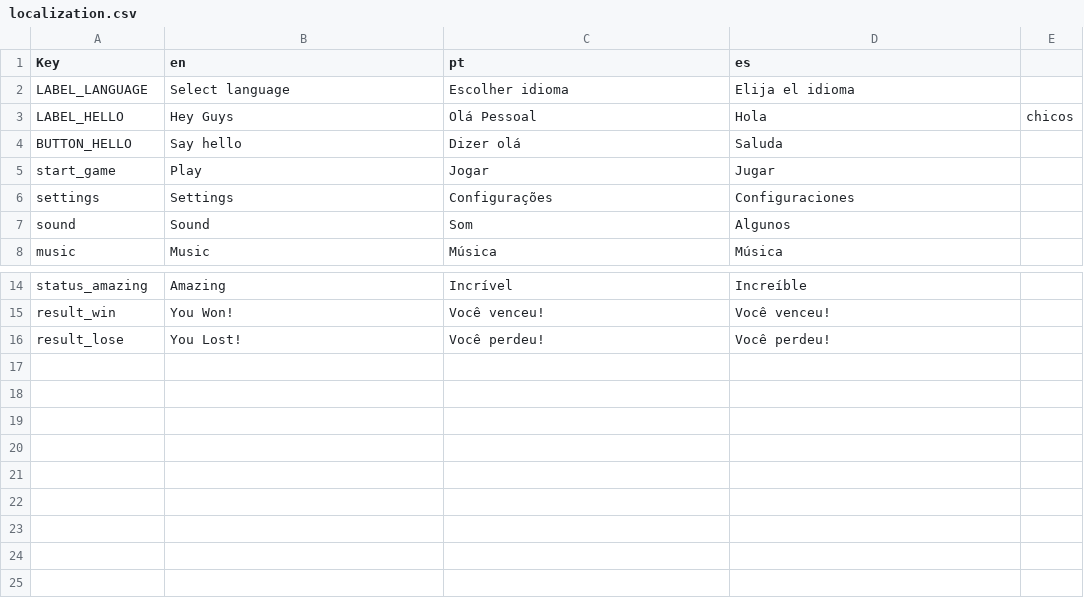
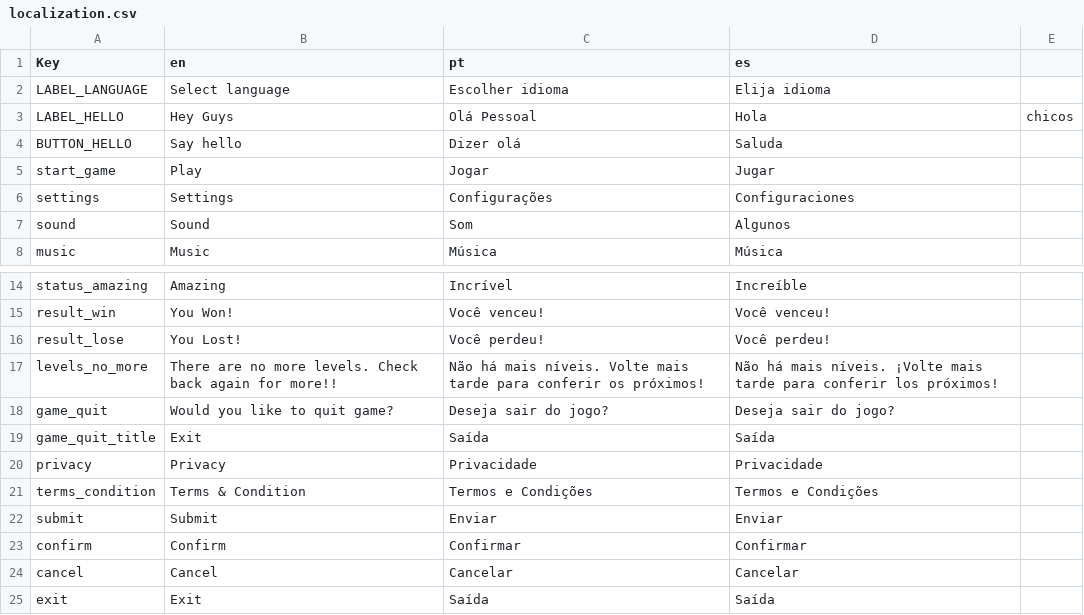
Before and after one commit to shahzaibjamal/Matcher-3D-Public, a CSV file: Assets/Editor/localization.csv, drawn as a sheet; only a part is shown, gaps mark what is left out.

Commit message:
Add generic popup. add back button functionality

```diff
--- a/Assets/Editor/localization.csv
+++ b/Assets/Editor/localization.csv
@@ -1,3 +1,3 @@
 Key,en,pt,es
-LABEL_LANGUAGE,Select language,Escolher idioma,Elija el idioma
+LABEL_LANGUAGE,Select language,Escolher idioma,Elija idioma
 LABEL_HELLO,Hey Guys,Olá Pessoal,Hola, chicos
@@ -16 +16,10 @@ result_win,You Won!,Você venceu!,Você venceu!
 result_lose,You Lost!,Você perdeu!,Você perdeu!
+levels_no_more,There are no more levels. Check back again for more!!,Não há mais níveis. Volte mais tarde para conferir os próximos!,Não há mais níveis. ¡Volte mais tarde para conferir los próximos!
+game_quit,Would you like to quit game?,Deseja sair do jogo?,Deseja sair do jogo?
+game_quit_title,Exit,Saída,Saída
+privacy,Privacy,Privacidade,Privacidade
+terms_condition,Terms & Condition,Termos e Condições,Termos e Condições
+submit,Submit,Enviar,Enviar
+confirm,Confirm,Confirmar,Confirmar
+cancel,Cancel,Cancelar,Cancelar
+exit,Exit,Saída,Saída
```
Also changed, not shown: 18 other files.
